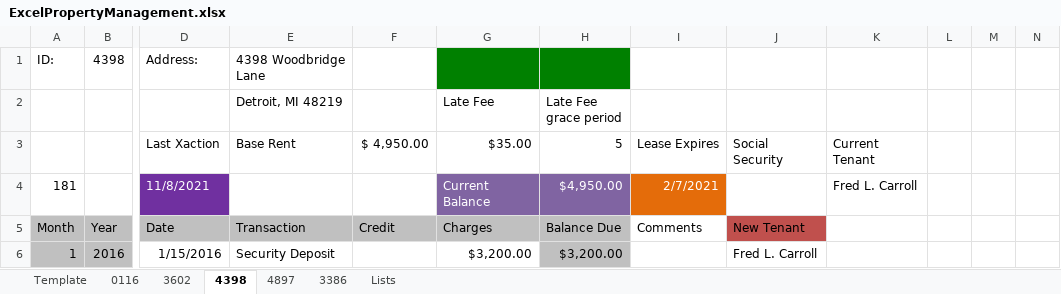
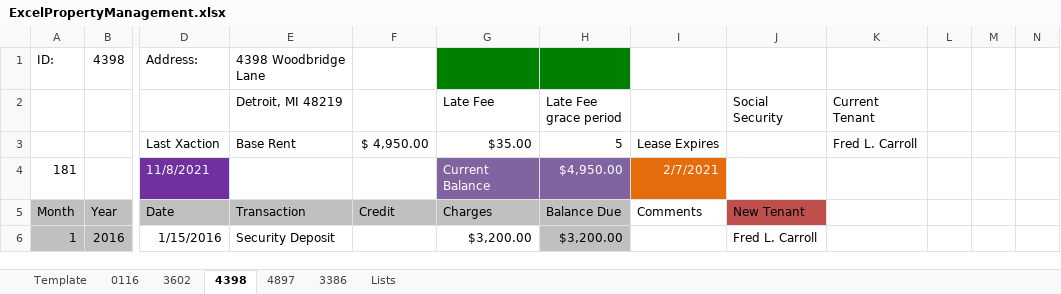
Before and after one commit to aazacco94/ExcelPropertyManagement_App, an Excel workbook: ExcelPropertyManagement.xlsx, sheet 4398, drawn as a sheet; only a part is shown, gaps mark what is left out; values as stored, in another font and other column widths than the file's, no borders; the diff names each change by its address in the sheet, - before the commit and + after, or states it on an @@ line.

```diff
--- a/ExcelPropertyManagement.xlsx (sheet 4398)
+++ b/ExcelPropertyManagement.xlsx (sheet 4398)
-J2: (empty)
+J2: Social Security
-K2: (empty)
+K2: Current Tenant
-J3 (Social Security): Social Security
+J3 (Social Security): (empty)
-K3 (Current Tenant): Current Tenant
+K3 (Current Tenant): Fred L. Carroll
-K4 (Current Tenant): Fred L. Carroll
+K4 (Current Tenant): (empty)
```
Also changed, not shown: sheet 0116, sheet 3386, sheet 4897, sheet 3602, sheet Template, formulas that keep their value, EPM_Program.xlsm, 3 other files.
